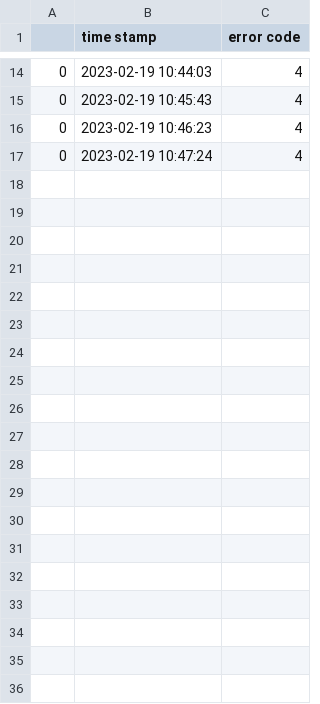
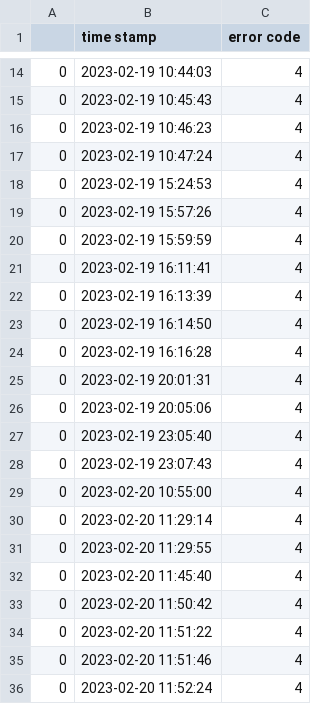
Before and after one commit to Davidofski/proj_general_dataBase, a CSV file: errorLog.csv, drawn as a sheet; only a part is shown, gaps mark what is left out; the diff covers the shown part only; the diff names each change by its address in the sheet, - before the commit and + after, or states it on an @@ line.

Commit message:
edible table implemented

```diff
--- a/errorLog.csv
+++ b/errorLog.csv
+row 18: 0 | 2023-02-19 15:24:53 | 4
+row 19: 0 | 2023-02-19 15:57:26 | 4
+row 20: 0 | 2023-02-19 15:59:59 | 4
+row 21: 0 | 2023-02-19 16:11:41 | 4
+row 22: 0 | 2023-02-19 16:13:39 | 4
+row 23: 0 | 2023-02-19 16:14:50 | 4
+row 24: 0 | 2023-02-19 16:16:28 | 4
+row 25: 0 | 2023-02-19 20:01:31 | 4
+row 26: 0 | 2023-02-19 20:05:06 | 4
+row 27: 0 | 2023-02-19 23:05:40 | 4
+row 28: 0 | 2023-02-19 23:07:43 | 4
+row 29: 0 | 2023-02-20 10:55:00 | 4
+row 30: 0 | 2023-02-20 11:29:14 | 4
+row 31: 0 | 2023-02-20 11:29:55 | 4
+row 32: 0 | 2023-02-20 11:45:40 | 4
+row 33: 0 | 2023-02-20 11:50:42 | 4
+row 34: 0 | 2023-02-20 11:51:22 | 4
+row 35: 0 | 2023-02-20 11:51:46 | 4
+row 36: 0 | 2023-02-20 11:52:24 | 4
```
Also changed, not shown: 17 added rows elsewhere in this file, DB_PW.csv, 5 other files.
